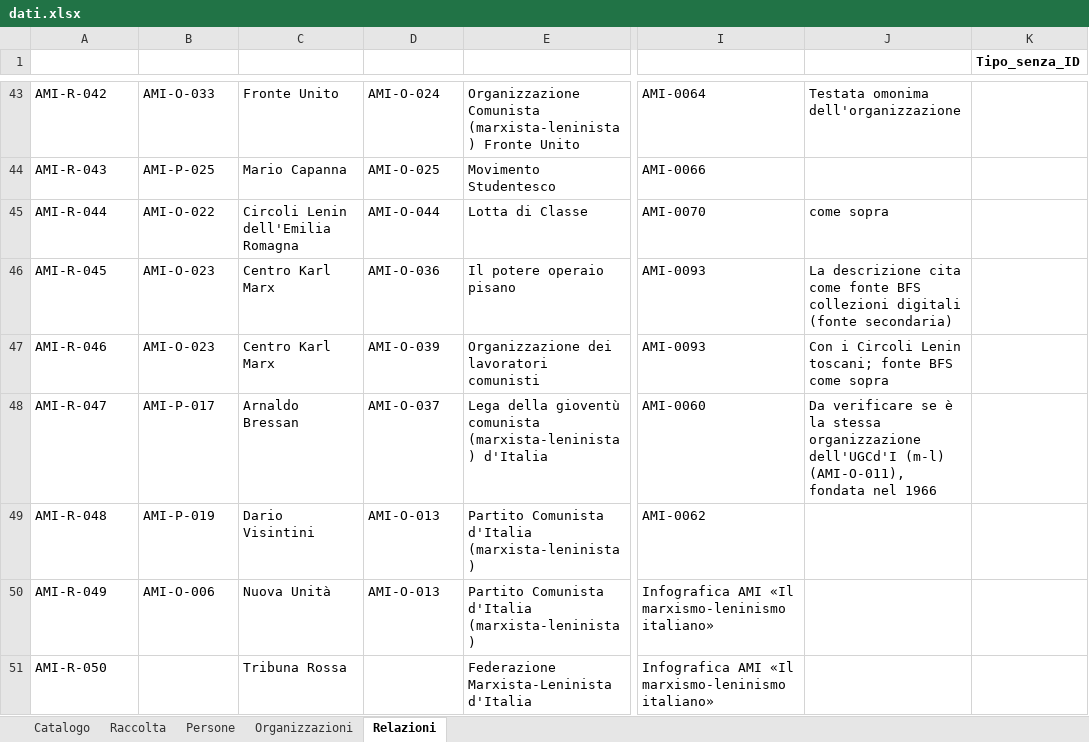
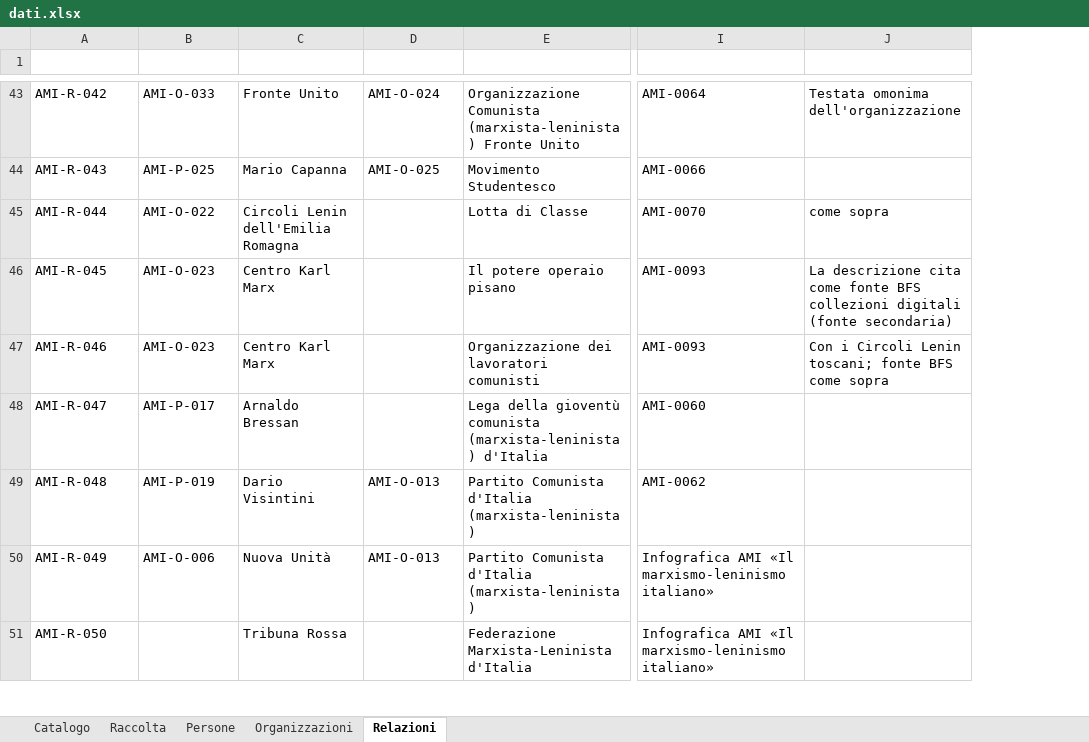
Before and after one commit to AMI-AIM/archivio-maoismo-italiano, an Excel workbook: data/dati.xlsx, sheet Relazioni, drawn as a sheet; only a part is shown, gaps mark what is left out; values as stored, in another font and other column widths than the file's, no borders; table styles not drawn; removed rows and columns are numbered as before the commit, all else as after; the diff covers the shown part only; the diff names each change by its address in the sheet, - before the commit and + after, or states it on an @@ line.

Commit message:
Aggiornamento automatico del sito — 04/10/2026 11:10

```diff
--- a/data/dati.xlsx (sheet Relazioni)
+++ b/data/dati.xlsx (sheet Relazioni)
-column K (Tipo_senza_ID), empty
-D45 (ID_entita_B): AMI-O-044
+D45 (ID_entita_B): (empty)
-D46 (ID_entita_B): AMI-O-036
+D46 (ID_entita_B): (empty)
-D47 (ID_entita_B): AMI-O-039
+D47 (ID_entita_B): (empty)
-D48 (ID_entita_B): AMI-O-037
+D48 (ID_entita_B): (empty)
-J48 (Note): Da verificare se è la stessa organizzazione dell'UGCd'I (m-l) (AMI-O-011), fondata nel 1966
+J48 (Note): (empty)
```
Also changed, not shown: 1 added row and 24 edited cells elsewhere in this sheet, sheet Persone.
